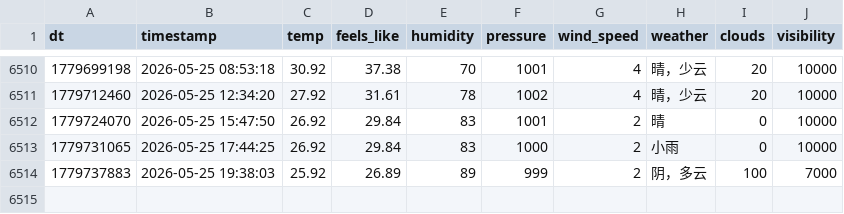
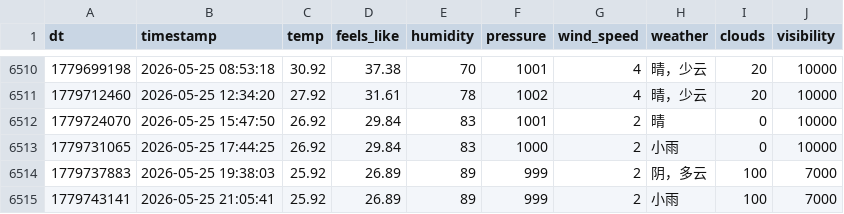
Before and after one commit to FireStar0507/OWMweather-logger, a CSV file: weather_data/Shanghai.csv, drawn as a sheet; only a part is shown, gaps mark what is left out.

```diff
--- a/weather_data/Shanghai.csv
+++ b/weather_data/Shanghai.csv
@@ -6514 +6514,2 @@ dt,timestamp,temp,feels_like,humidity,pressure,wind_speed,weather,clouds,visibil
 1779737883,2026-05-25 19:38:03,25.92,26.89,89,999,2,阴，多云,100,7000
+1779743141,2026-05-25 21:05:41,25.92,26.89,89,999,2,小雨,100,7000
```
Also changed, not shown: weather_data/Beijing.csv, weather_data/Foshan.csv.
